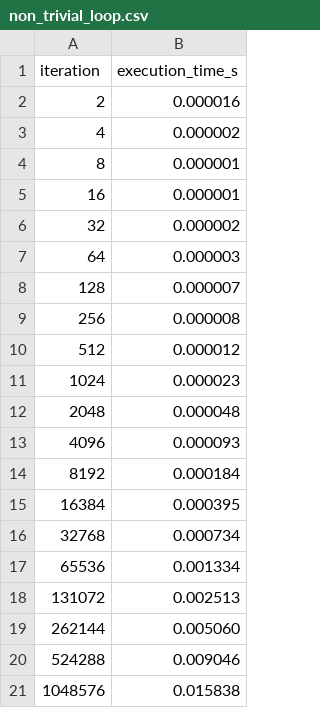
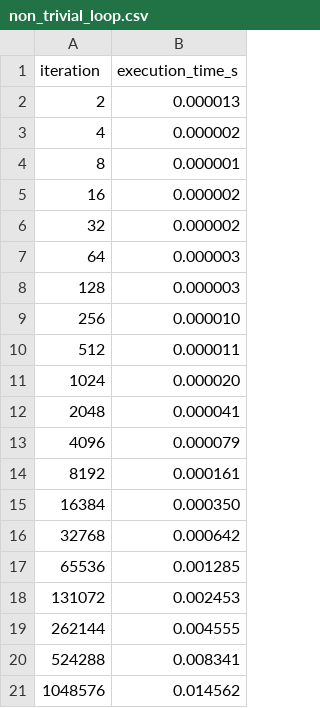
Before and after one commit to eddie-atkinson/cits5507, a CSV file: lab1/results/non_trivial_loop.csv, drawn as a sheet.

```diff
--- a/lab1/results/non_trivial_loop.csv
+++ b/lab1/results/non_trivial_loop.csv
@@ -1,21 +1,21 @@
 iteration,execution_time_s
-2,0.000016
+2,0.000013
 4,0.000002
 8,0.000001
-16,0.000001
+16,0.000002
 32,0.000002
 64,0.000003
-128,0.000007
-256,0.000008
-512,0.000012
-1024,0.000023
-2048,0.000048
-4096,0.000093
-8192,0.000184
-16384,0.000395
-32768,0.000734
-65536,0.001334
-131072,0.002513
-262144,0.005060
-524288,0.009046
-1048576,0.015838
+128,0.000003
+256,0.000010
+512,0.000011
+1024,0.000020
+2048,0.000041
+4096,0.000079
+8192,0.000161
+16384,0.000350
+32768,0.000642
+65536,0.001285
+131072,0.002453
+262144,0.004555
+524288,0.008341
+1048576,0.014562
```
Also changed, not shown: lab1/results/bubble_sort.csv, lab1/results/merge_sort.csv, 6 other files.
